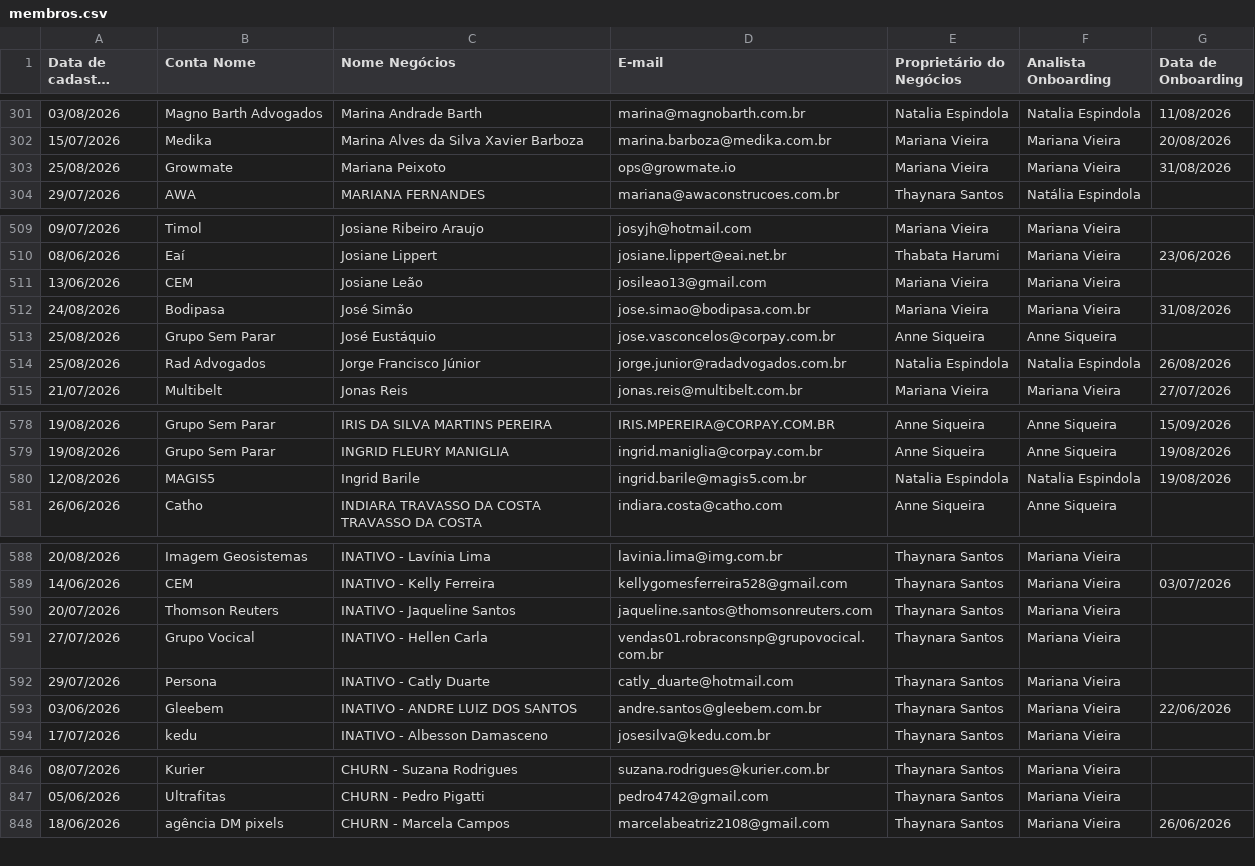
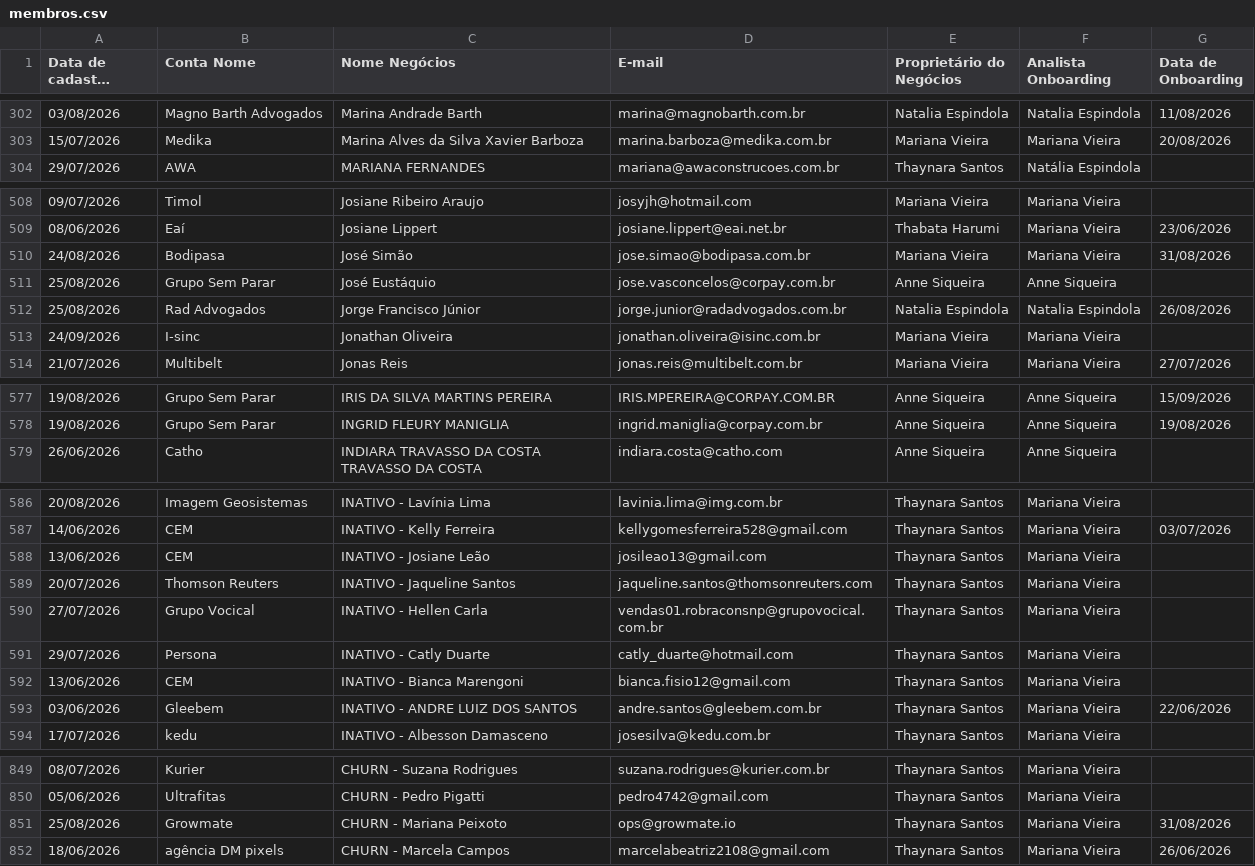
Before and after one commit to thaynarasantos-sketch/Onboardingpipelovers, a CSV file: data/membros.csv, drawn as a sheet; only a part is shown, gaps mark what is left out; long unchanged cells end in …; removed rows and columns are numbered as before the commit, all else as after; the diff covers the shown part only; the diff names each change by its address in the sheet, - before the commit and + after, or states it on an @@ line.

Commit message:
Update membros.csv

```diff
--- a/data/membros.csv
+++ b/data/membros.csv
-row 303: 25/08/2026 | Growmate | Mariana Peixoto | ops@growmate.io | Mariana Vieira | Mariana Vieira | 31/08/2026
-row 511: 13/06/2026 | CEM | Josiane Leão | josileao13@gmail.com | Mariana Vieira | Mariana Vieira
+row 513: 24/09/2026 | I-sinc | Jonathan Oliveira | jonathan.oliveira@isinc.com.br | Mariana Vieira | Mariana Vieira
-row 580: 12/08/2026 | MAGIS5 | Ingrid Barile | ingrid.barile@magis5.com.br | Natalia Espindola | Natalia Espindola | 19/08/2026
+row 588: 13/06/2026 | CEM | INATIVO - Josiane Leão | josileao13@gmail.com | Thaynara Santos | Mariana Vieira
+row 592: 13/06/2026 | CEM | INATIVO - Bianca Marengoni | bianca.fisio12@gmail.com | Thaynara Santos | Mariana Vieira
+row 851: 25/08/2026 | Growmate | CHURN - Mariana Peixoto | ops@growmate.io | Thaynara Santos | Mariana Vieira | 31/08/2026
```
Also changed, not shown: 4 added rows, 3 removed rows and 3 edited cells elsewhere in this file.
